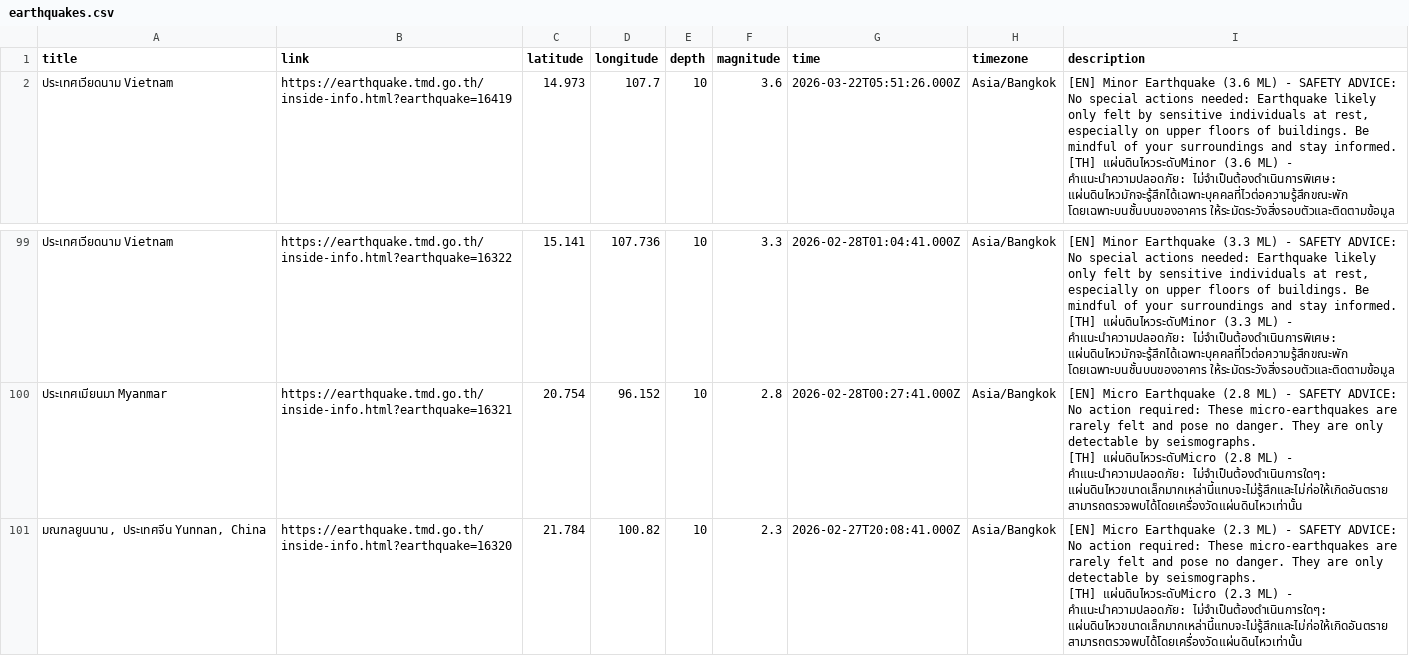
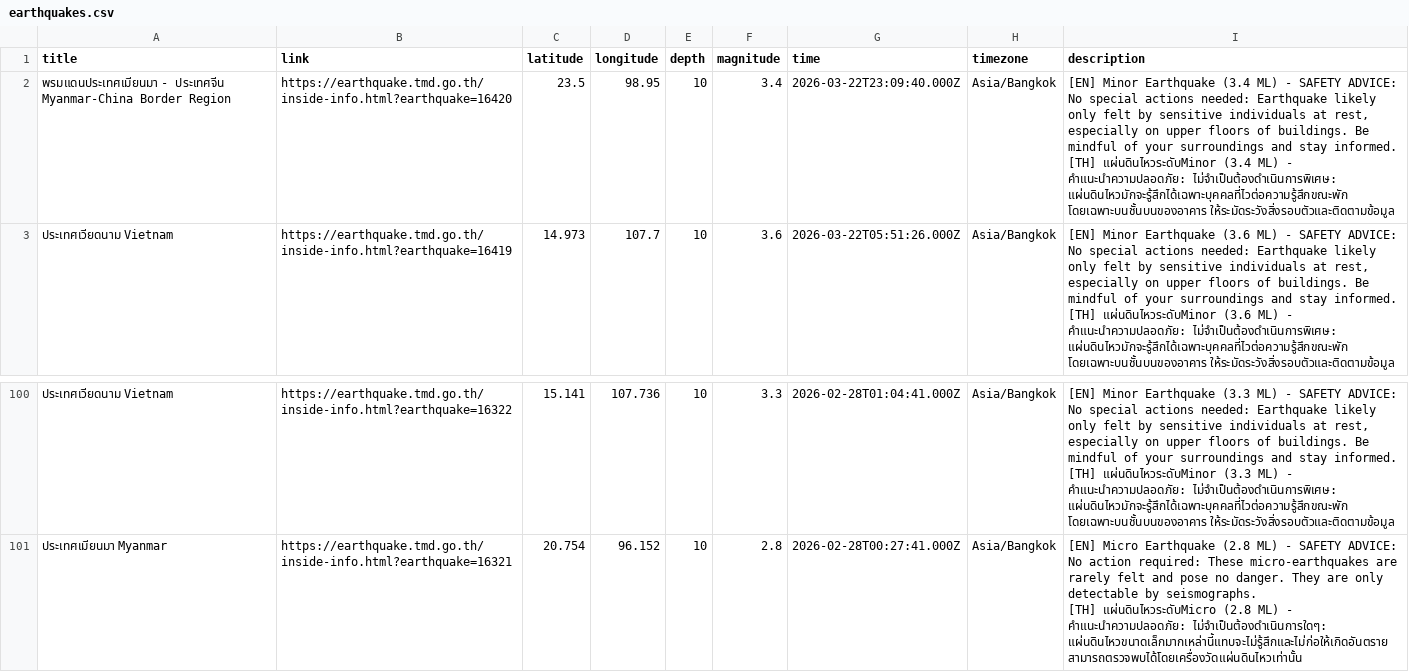
Before and after one commit to Pittawat2542/thailand-earthquake-visualizer, a CSV file: data/earthquakes.csv, drawn as a sheet; only a part is shown, gaps mark what is left out.

```diff
--- a/data/earthquakes.csv
+++ b/data/earthquakes.csv
@@ -1,2 +1,5 @@
 title,link,latitude,longitude,depth,magnitude,time,timezone,description
+"พรมแดนประเทศเมียนมา - ประเทศจีน Myanmar-China Border Region",https://earthquake.tmd.go.th/inside-info.html?earthquake=16420,23.5,98.95,10,3.4,2026-03-22T23:09:40.000Z,Asia/Bangkok,"[EN] Minor Earthquake (3.4 ML) - SAFETY ADVICE: No special actions needed: Earthquake likely only felt by sensitive individuals at rest, especially on upper floors of buildings. Be mindful of your surroundings and stay informed.
+
+[TH] แผ่นดินไหวระดับMinor (3.4 ML) - คำแนะนำความปลอดภัย: ไม่จำเป็นต้องดำเนินการพิเศษ: แผ่นดินไหวมักจะรู้สึกได้เฉพาะบุคคลที่ไวต่อความรู้สึกขณะพัก โดยเฉพาะบนชั้นบนของอาคาร ให้ระมัดระวังสิ่งรอบตัวและติดตามข้อมูล"
 "ประเทศเวียดนาม Vietnam",https://earthquake.tmd.go.th/inside-info.html?earthquake=16419,14.973,107.7,10,3.6,2026-03-22T05:51:26.000Z,Asia/Bangkok,"[EN] Minor Earthquake (3.6 ML) - SAFETY ADVICE: No special actions needed: Earthquake likely only felt by sensitive individuals at rest, especially on upper floors of buildings. Be mindful of your surroundings and stay informed.
@@ -298,4 +301 @@ title,link,latitude,longitude,depth,magnitude,time,timezone,description
 [TH] แผ่นดินไหวระดับMicro (2.8 ML) - คำแนะนำความปลอดภัย: ไม่จำเป็นต้องดำเนินการใดๆ: แผ่นดินไหวขนาดเล็กมากเหล่านี้แทบจะไม่รู้สึกและไม่ก่อให้เกิดอันตราย สามารถตรวจพบได้โดยเครื่องวัดแผ่นดินไหวเท่านั้น"
-"มณฑลยูนนาน, ประเทศจีน Yunnan, China",https://earthquake.tmd.go.th/inside-info.html?earthquake=16320,21.784,100.82,10,2.3,2026-02-27T20:08:41.000Z,Asia/Bangkok,"[EN] Micro Earthquake (2.3 ML) - SAFETY ADVICE: No action required: These micro-earthquakes are rarely felt and pose no danger. They are only detectable by seismographs.
-
-[TH] แผ่นดินไหวระดับMicro (2.3 ML) - คำแนะนำความปลอดภัย: ไม่จำเป็นต้องดำเนินการใดๆ: แผ่นดินไหวขนาดเล็กมากเหล่านี้แทบจะไม่รู้สึกและไม่ก่อให้เกิดอันตราย สามารถตรวจพบได้โดยเครื่องวัดแผ่นดินไหวเท่านั้น"
```
Also changed, not shown: 2 other files.
